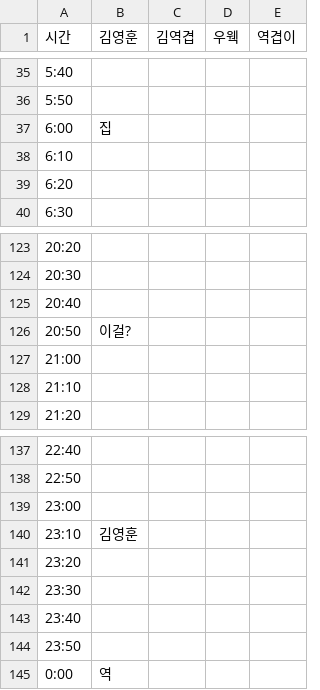
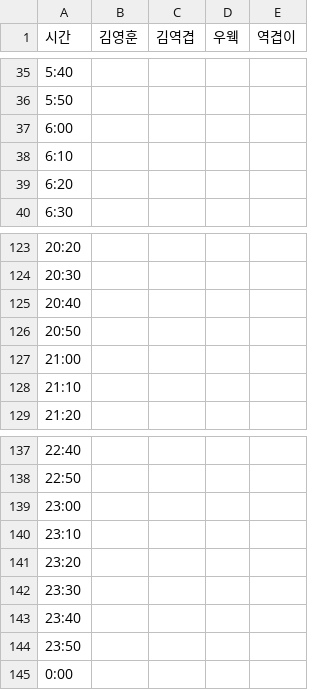
Before and after one commit to SuperElectronBrain/ThunderJack_ProjectMIS, a CSV file: Assets/Resources/DataSheet/TimeTable.csv (was Assets/Scripts/DB/TimeTable.csv), drawn as a sheet; only a part is shown, gaps mark what is left out; the diff covers the shown part only.

```diff
--- a/Assets/Scripts/DB/TimeTable.csv
+++ b/Assets/Resources/DataSheet/TimeTable.csv
@@ -36,3 +36,3 @@
 5:50,,,,
-6:00,집,,,
+6:00,,,,
 6:10,,,,
@@ -125,3 +125,3 @@
 20:40,,,,
-20:50,이걸?,,,
+20:50,,,,
 21:00,,,,
@@ -139,3 +139,3 @@
 23:00,,,,
-23:10,김영훈,,,
+23:10,,,,
 23:20,,,,
@@ -144,2 +144,2 @@
 23:50,,,,
-0:00,역,,,
+0:00,,,,
```
Also changed, not shown: 17 edited cells elsewhere in this file, 57 other files.
